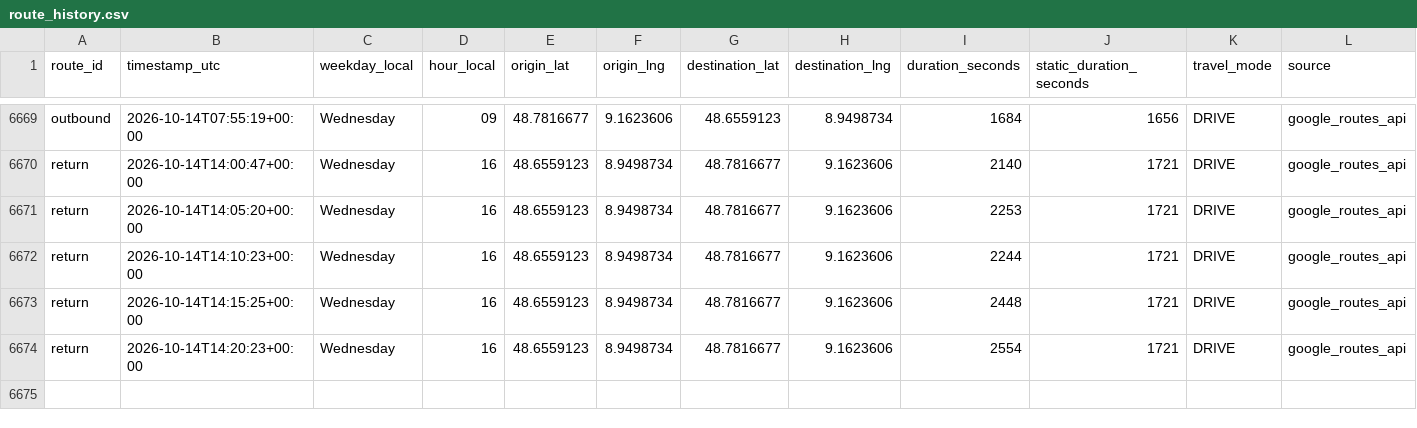
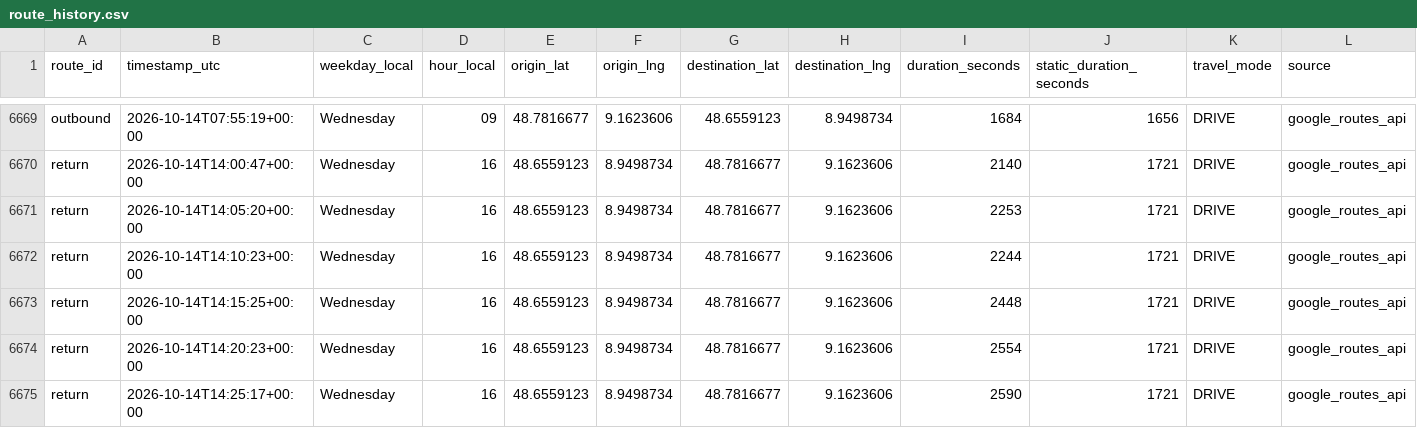
Before and after one commit to ltacke/maps-route-statistics, a CSV file: data/route_history.csv, drawn as a sheet; only a part is shown, gaps mark what is left out; the diff names each change by its address in the sheet, - before the commit and + after, or states it on an @@ line.

```diff
--- a/data/route_history.csv
+++ b/data/route_history.csv
+row 6675: return | 2026-10-14T14:25:17+00:00 | Wednesday | 16 | 48.6559123 | 8.9498734 | 48.7816677 | 9.1623606 | 2590 | 1721 | DRIVE | google_routes_api
```
Also changed, not shown: 1 other file.
